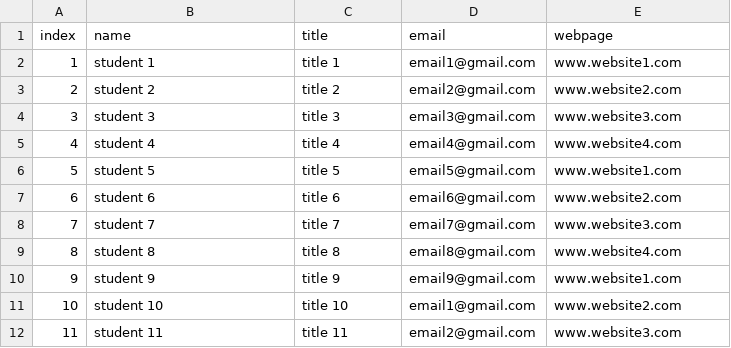
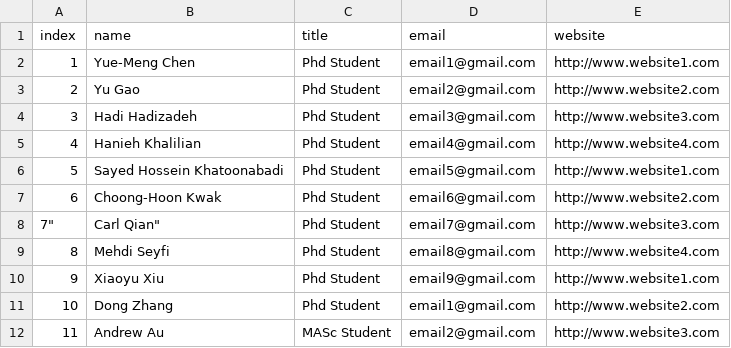
Before and after one commit to aleereza/multimedialab, a CSV file: website/src/data/students.csv, drawn as a sheet; only a part is shown; the diff covers the shown part only.

```diff
--- a/website/src/data/students.csv
+++ b/website/src/data/students.csv
@@ -1,12 +1,12 @@
-index,name,title,email,webpage
-1,student 1,title 1,email1@gmail.com,www.website1.com
-2,student 2,title 2,email2@gmail.com,www.website2.com
-3,student 3,title 3,email3@gmail.com,www.website3.com
-4,student 4,title 4,email4@gmail.com,www.website4.com
-5,student 5,title 5,email5@gmail.com,www.website1.com
-6,student 6,title 6,email6@gmail.com,www.website2.com
-7,student 7,title 7,email7@gmail.com,www.website3.com
-8,student 8,title 8,email8@gmail.com,www.website4.com
-9,student 9,title 9,email9@gmail.com,www.website1.com
-10,student 10,title 10,email1@gmail.com,www.website2.com
-11,student 11,title 11,email2@gmail.com,www.website3.com
+index,name,title,email,website
+1,"Yue-Meng Chen","Phd Student",email1@gmail.com,http://www.website1.com
+2,"Yu Gao","Phd Student",email2@gmail.com,http://www.website2.com
+3,"Hadi Hadizadeh","Phd Student",email3@gmail.com,http://www.website3.com
+4,"Hanieh Khalilian","Phd Student",email4@gmail.com,http://www.website4.com
+5,"Sayed Hossein Khatoonabadi","Phd Student",email5@gmail.com,http://www.website1.com
+6,"Choong-Hoon Kwak","Phd Student",email6@gmail.com,http://www.website2.com
+7",Carl Qian","Phd Student",email7@gmail.com,http://www.website3.com
+8,"Mehdi Seyfi","Phd Student",email8@gmail.com,http://www.website4.com
+9,"Xiaoyu Xiu","Phd Student",email9@gmail.com,http://www.website1.com
+10,"Dong Zhang","Phd Student",email1@gmail.com,http://www.website2.com
+11,"Andrew Au","MASc Student",email2@gmail.com,http://www.website3.com
```
Also changed, not shown: 5 removed rows and 12 edited cells elsewhere in this file, website/src/data/faculty.csv, 38 other files.
